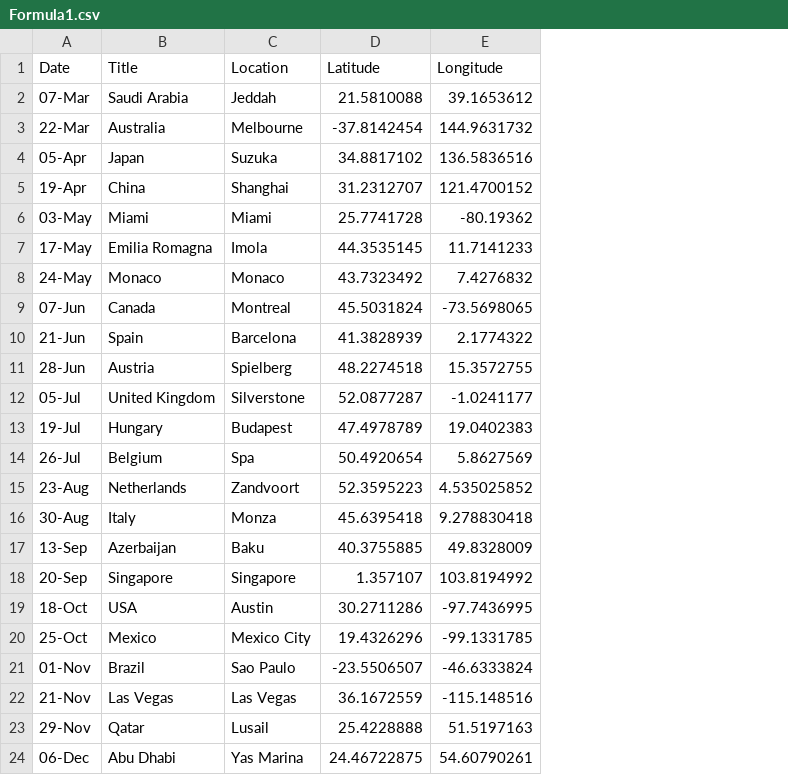
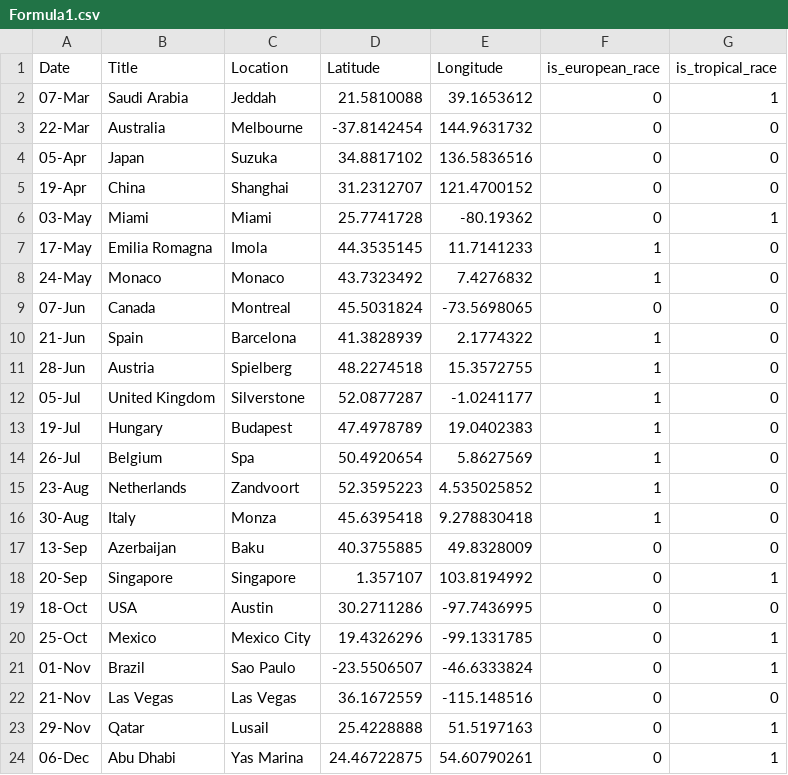
Before and after one commit to ThatMercuryGuy/F1Calendar, a CSV file: Formula1.csv, drawn as a sheet; the diff names each change by its address in the sheet, - before the commit and + after, or states it on an @@ line.

```diff
--- a/Formula1.csv
+++ b/Formula1.csv
+column F (is_european_race), rows 2-24: 0 | 0 | 0 | 0 | 0 | 1 | 1 | 0 | 1 | 1 | 1 | 1 | 1 | 1 | 1 | 0 | 0 | 0 | 0 | 0 | 0 | 0 | 0
+column G (is_tropical_race), rows 2-24: 1 | 0 | 0 | 0 | 1 | 0 | 0 | 0 | 0 | 0 | 0 | 0 | 0 | 0 | 0 | 0 | 1 | 0 | 1 | 1 | 0 | 1 | 1
```
Also changed, not shown: 3 other files.
